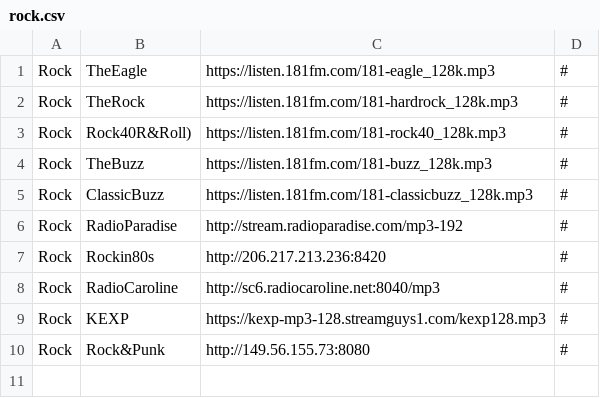
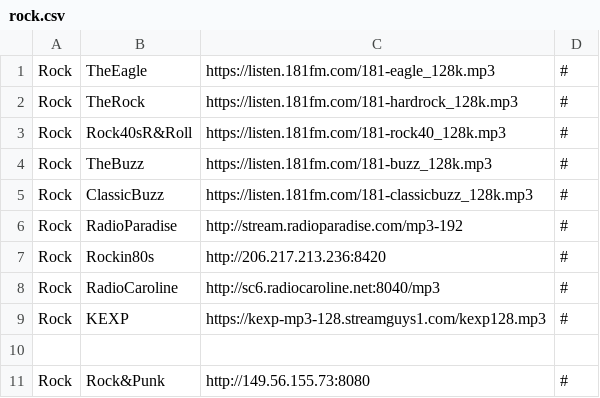
Before and after one commit to spokrovskiy/stations, a CSV file: rock.csv, drawn as a sheet.

Commit message:
Update rock.csv

```diff
--- a/rock.csv
+++ b/rock.csv
@@ -2,3 +2,3 @@ Rock|TheEagle|https://listen.181fm.com/181-eagle_128k.mp3|#
 Rock|TheRock|https://listen.181fm.com/181-hardrock_128k.mp3|#
-Rock|Rock40R&Roll)|https://listen.181fm.com/181-rock40_128k.mp3|#
+Rock|Rock40sR&Roll|https://listen.181fm.com/181-rock40_128k.mp3|#
 Rock|TheBuzz|https://listen.181fm.com/181-buzz_128k.mp3|#
@@ -9,2 +9,3 @@ Rock|RadioCaroline|http://sc6.radiocaroline.net:8040/mp3|#
 Rock|KEXP|https://kexp-mp3-128.streamguys1.com/kexp128.mp3|#
+
 Rock|Rock&Punk|http://149.56.155.73:8080|#
```
